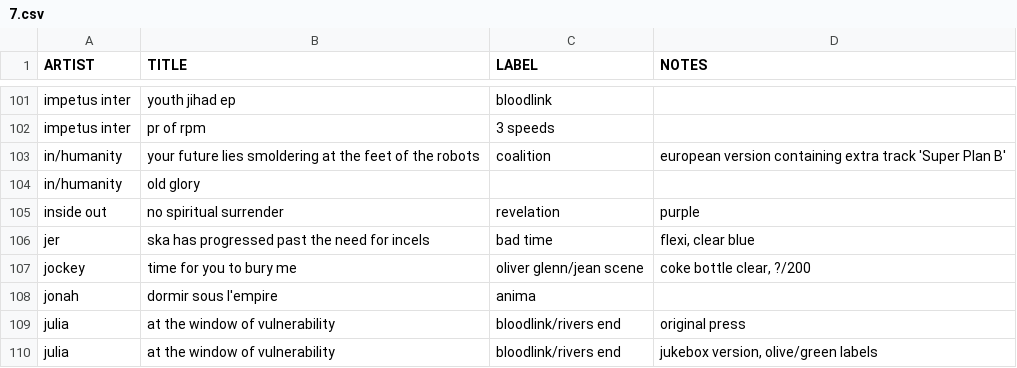
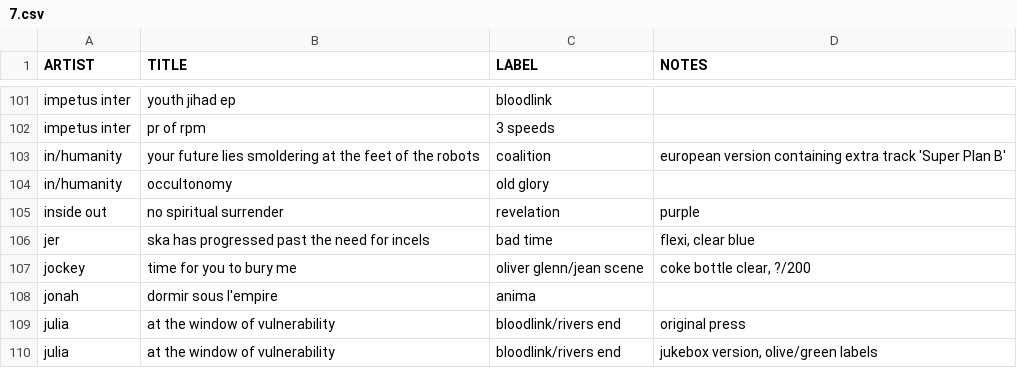
Before and after one commit to okjjj/tradelist, a CSV file: 7.csv, drawn as a sheet; only a part is shown, gaps mark what is left out; removed rows and columns are numbered as before the commit, all else as after; the diff names each change by its address in the sheet, - before the commit and + after, or states it on an @@ line.

Commit message:
i love you so much

```diff
--- a/7.csv
+++ b/7.csv
-row 104: in/humanity | old glory
+row 104: in/humanity | occultonomy | old glory
```
